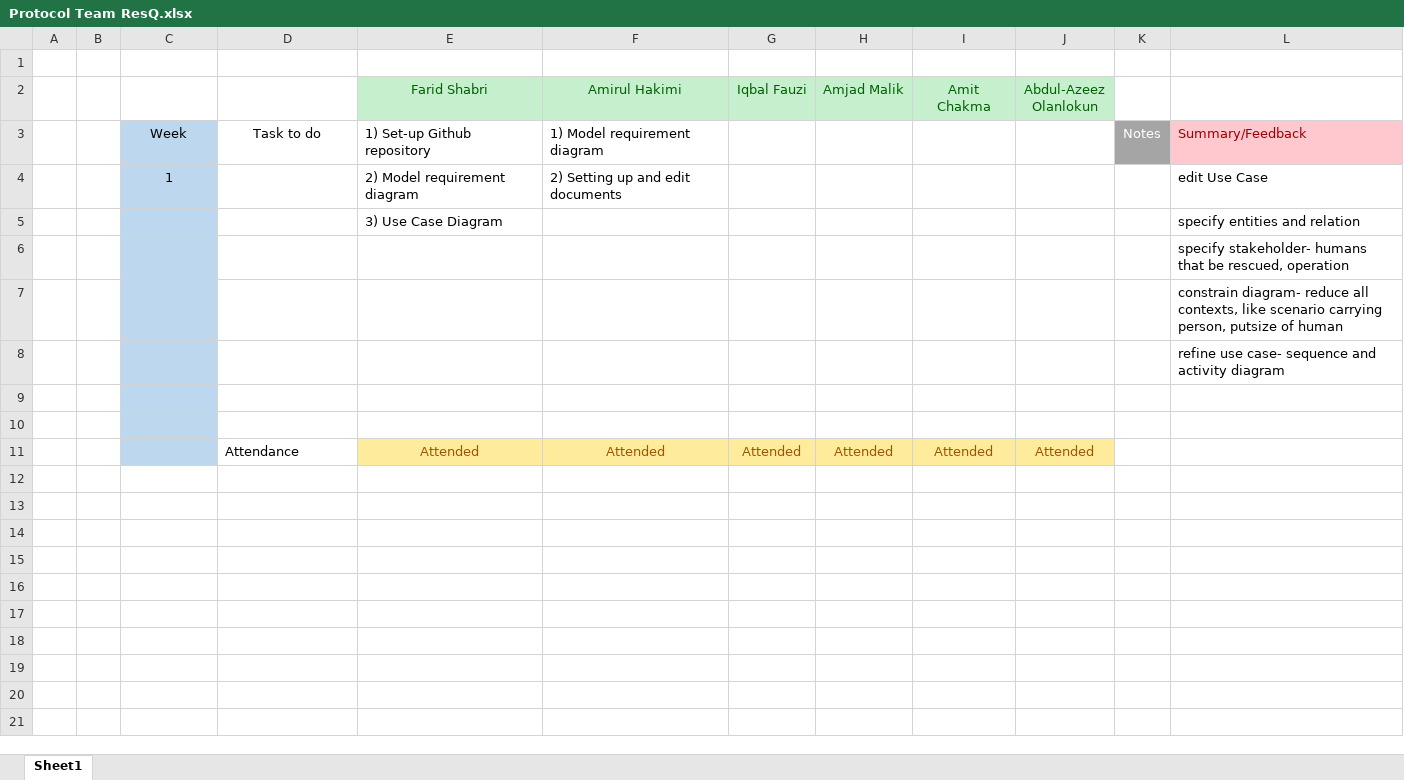
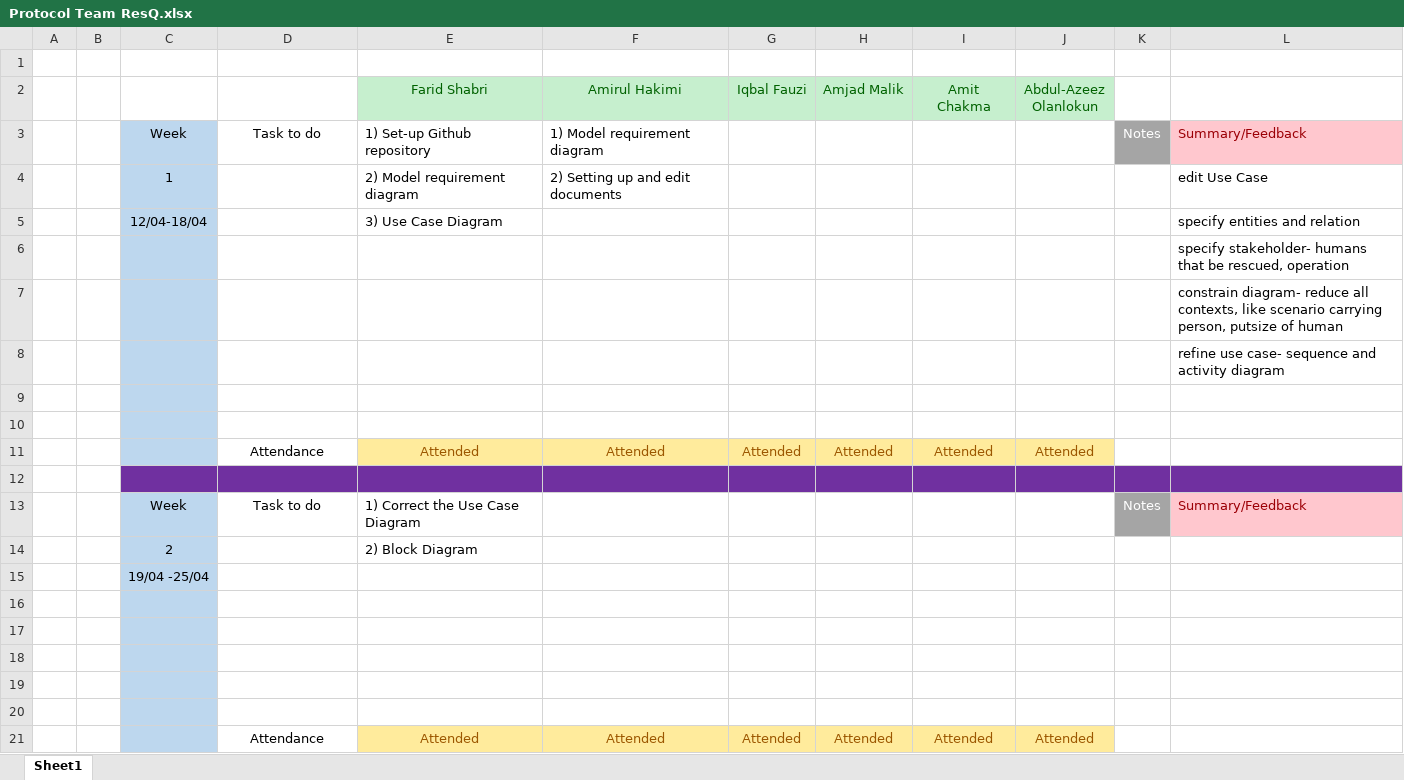
Before and after one commit to Team-Noobcoder/Prototyping, an Excel workbook: Prototyping/Protocol Team ResQ.xlsx, sheet Sheet1, drawn as a sheet; values as stored, in another font and other column widths than the file's, no borders; addresses are those after the commit; the diff names each change by its address in the sheet, - before the commit and + after, or states it on an @@ line.

Commit message:
Update Protocol Team ResQ.xlsx

```diff
--- a/Prototyping/Protocol Team ResQ.xlsx (sheet Sheet1)
+++ b/Prototyping/Protocol Team ResQ.xlsx (sheet Sheet1)
-C5: (empty)
+C5: 12/04-18/04
+row 9: (empty)
+row 10: (empty)
+row 11:  |  |  | Attendance | Attended | Attended | Attended | Attended | Attended | Attended
+row 12: (empty)
+row 13:  |  | Week | Task to do | 1) Correct the Use Case Diagram |  |  |  |  |  | Notes | Summary/Feedback
+row 14:  |  | 2 |  | 2) Block Diagram
+row 15:  |  | 19/04 -25/04
+row 16: (empty)
+row 17: (empty)
+row 18: (empty)
-D21 alignment: left
+D21 alignment: center
```
